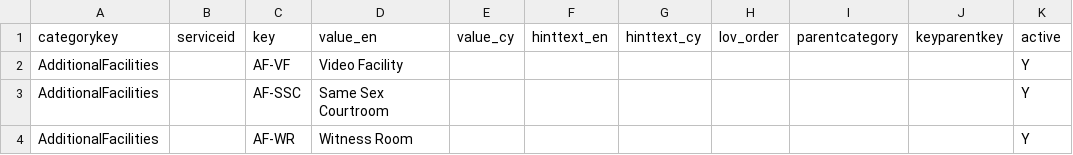
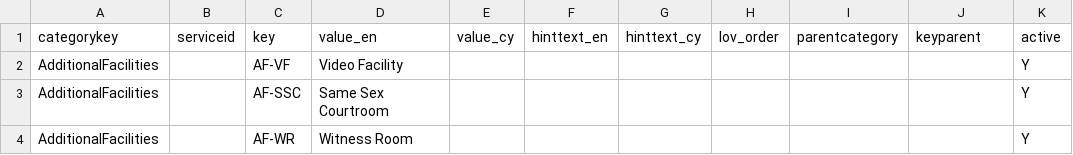
Before and after one commit to hmcts/rd-commondata-dataload, a CSV file: src/functionalTest/resources/sourceFiles/otherCategories/other_categories_failure_unknown_header.csv, drawn as a sheet.

```diff
--- a/src/functionalTest/resources/sourceFiles/otherCategories/other_categories_failure_unknown_header.csv
+++ b/src/functionalTest/resources/sourceFiles/otherCategories/other_categories_failure_unknown_header.csv
@@ -1,2 +1,2 @@
-categorykey,serviceid,key,value_en,value_cy,hinttext_en,hinttext_cy,lov_order,parentcategory,keyparentkey,active
+categorykey,serviceid,key,value_en,value_cy,hinttext_en,hinttext_cy,lov_order,parentcategory,keyparent,active
 AdditionalFacilities,,AF-VF,Video Facility,,,,,,,Y
```
Also changed, not shown: src/functionalTest/resources/sourceFiles/otherCategories/other_categories_0_byte_character.csv, src/functionalTest/resources/sourceFiles/otherCategories/other_categories_failure_additional_headers.csv, 2 other files.
